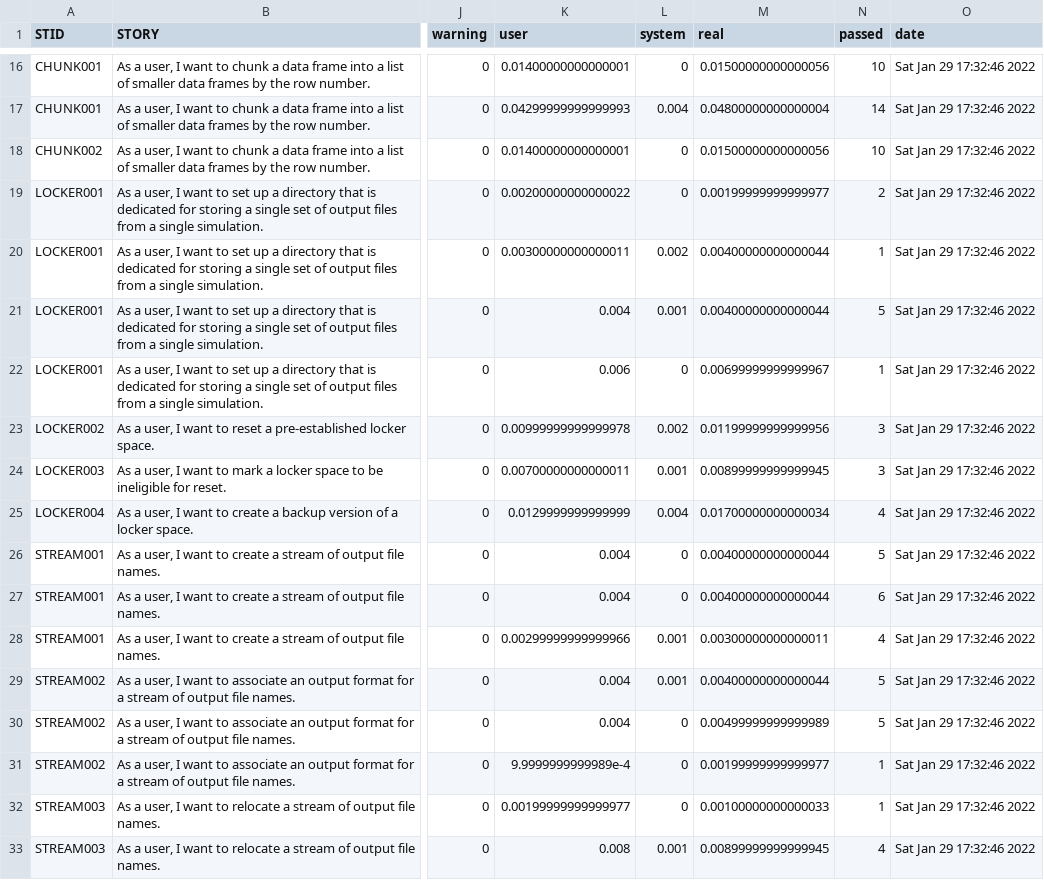
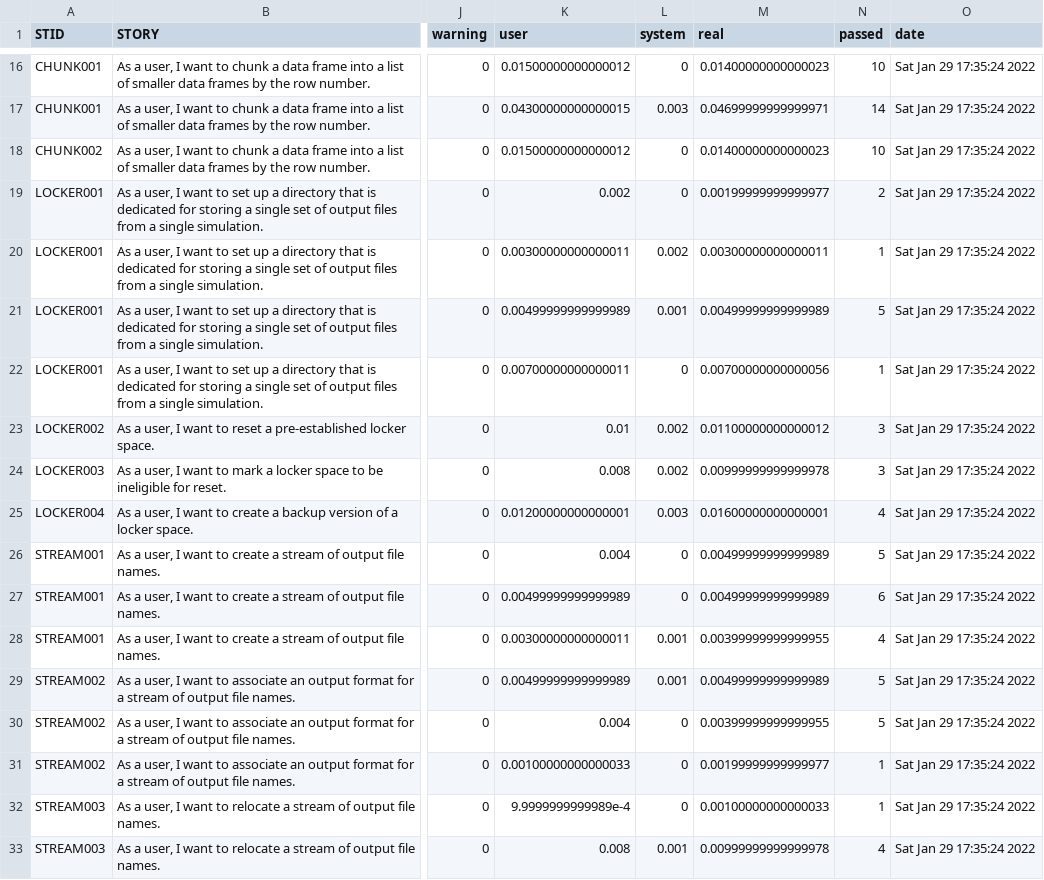
Before and after one commit to kylebaron/mrgsim.parallel, a CSV file: inst/docs/stories-tests.csv, drawn as a sheet; only a part is shown, gaps mark what is left out; the diff covers the shown part only; the diff names each change by its address in the sheet, - before the commit and + after, or states it on an @@ line.

```diff
--- a/inst/docs/stories-tests.csv
+++ b/inst/docs/stories-tests.csv
-K16 (user): 0.01400000000000001
+K16 (user): 0.01500000000000012
-M16 (real): 0.01500000000000056
+M16 (real): 0.01400000000000023
-O16:O33 (date): Sat Jan 29 17:32:46 2022
+O16:O33 (date): Sat Jan 29 17:35:24 2022
-K17 (user): 0.04299999999999993
+K17 (user): 0.04300000000000015
-L17 (system): 0.004
+L17 (system): 0.003
-M17 (real): 0.04800000000000004
+M17 (real): 0.04699999999999971
-K18 (user): 0.01400000000000001
+K18 (user): 0.01500000000000012
-M18 (real): 0.01500000000000056
+M18 (real): 0.01400000000000023
-K19 (user): 0.00200000000000022
+K19 (user): 0.002
-M20 (real): 0.00400000000000044
+M20 (real): 0.00300000000000011
-K21 (user): 0.004
+K21 (user): 0.00499999999999989
-M21 (real): 0.00400000000000044
+M21 (real): 0.00499999999999989
-K22 (user): 0.006
+K22 (user): 0.00700000000000011
-M22 (real): 0.00699999999999967
+M22 (real): 0.00700000000000056
-K23 (user): 0.00999999999999978
+K23 (user): 0.01
-M23 (real): 0.01199999999999956
+M23 (real): 0.01100000000000012
-K24 (user): 0.00700000000000011
+K24 (user): 0.008
-L24 (system): 0.001
+L24 (system): 0.002
-M24 (real): 0.00899999999999945
+M24 (real): 0.00999999999999978
-K25 (user): 0.0129999999999999
+K25 (user): 0.01200000000000001
-L25 (system): 0.004
+L25 (system): 0.003
-M25 (real): 0.01700000000000034
+M25 (real): 0.01600000000000001
-M26:M27 (real): 0.00400000000000044
+M26:M27 (real): 0.00499999999999989
-K27 (user): 0.004
+K27 (user): 0.00499999999999989
-K28 (user): 0.00299999999999966
+K28 (user): 0.00300000000000011
-M28 (real): 0.00300000000000011
+M28 (real): 0.00399999999999955
-K29 (user): 0.004
+K29 (user): 0.00499999999999989
-M29 (real): 0.00400000000000044
+M29 (real): 0.00499999999999989
-M30 (real): 0.00499999999999989
+M30 (real): 0.00399999999999955
-K31 (user): 9.9999999999989e-4
+K31 (user): 0.00100000000000033
-K32 (user): 0.00199999999999977
+K32 (user): 9.9999999999989e-4
-M33 (real): 0.00899999999999945
+M33 (real): 0.00999999999999978
```
Also changed, not shown: 88 edited cells elsewhere in this file, inst/docs/tests.csv, 2 other files.
